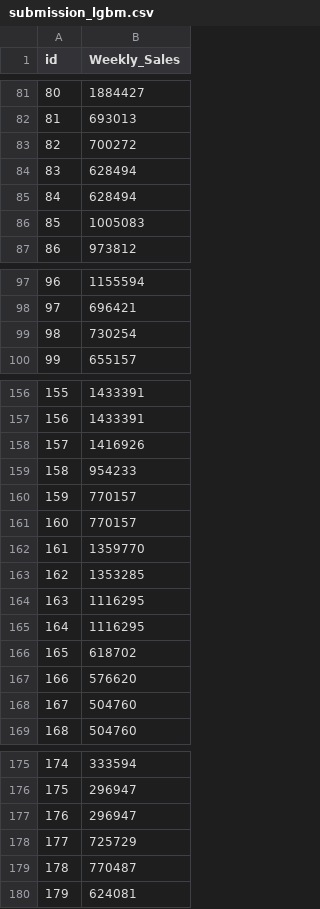
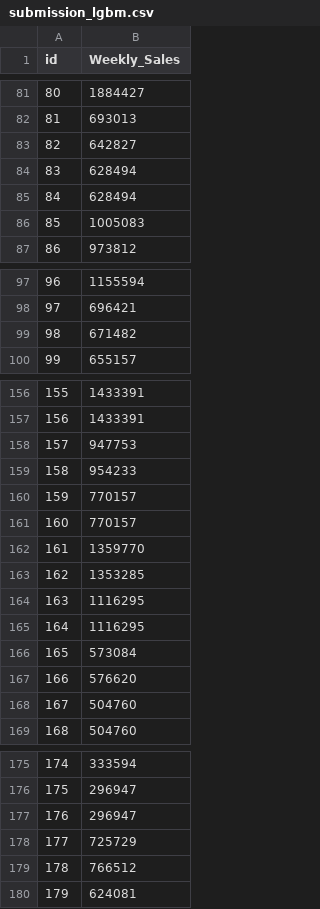
Before and after one commit to thiefdirk/study-gkeol, a CSV file: _data/dacon_shopping/submission_lgbm.csv, drawn as a sheet; only a part is shown, gaps mark what is left out; the diff covers the shown part only.

```diff
--- a/_data/dacon_shopping/submission_lgbm.csv
+++ b/_data/dacon_shopping/submission_lgbm.csv
@@ -82,3 +82,3 @@ id,Weekly_Sales
 81,693013
-82,700272
+82,642827
 83,628494
@@ -98,3 +98,3 @@ id,Weekly_Sales
 97,696421
-98,730254
+98,671482
 99,655157
@@ -157,3 +157,3 @@ id,Weekly_Sales
 156,1433391
-157,1416926
+157,947753
 158,954233
@@ -165,3 +165,3 @@ id,Weekly_Sales
 164,1116295
-165,618702
+165,573084
 166,576620
@@ -178,3 +178,3 @@ id,Weekly_Sales
 177,725729
-178,770487
+178,766512
 179,624081
```
Also changed, not shown: 9 edited cells elsewhere in this file, 59 other files.
